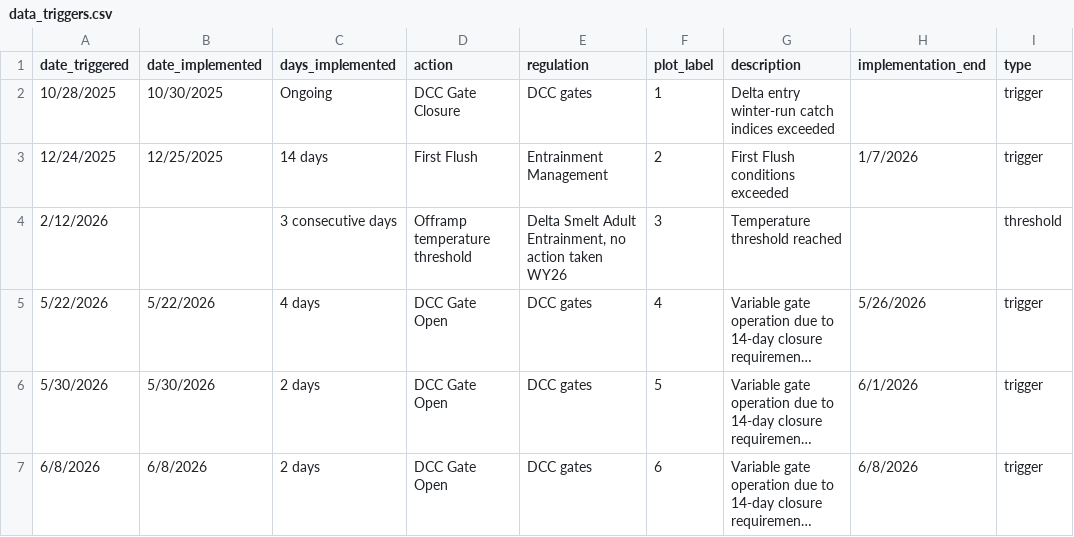
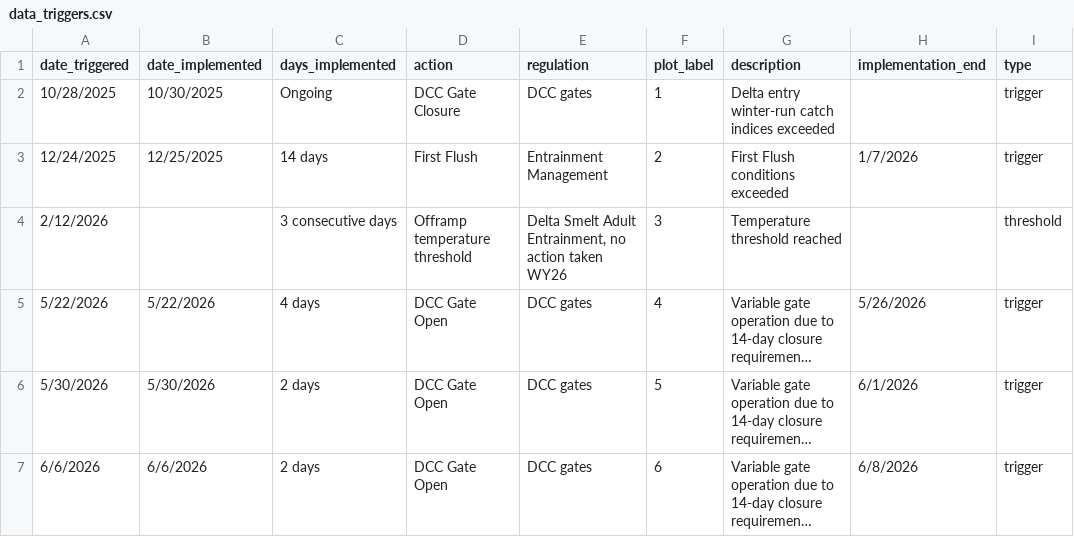
Before and after one commit to BDO-Science/samt_smt_assessments, a CSV file: data_raw/data_triggers.csv, drawn as a sheet; long unchanged cells end in …; the diff names each change by its address in the sheet, - before the commit and + after, or states it on an @@ line.

```diff
--- a/data_raw/data_triggers.csv
+++ b/data_raw/data_triggers.csv
-A7 (date_triggered): 6/8/2026
+A7 (date_triggered): 6/6/2026
-B7 (date_implemented): 6/8/2026
+B7 (date_implemented): 6/6/2026
```
Also changed, not shown: 10 other files.
